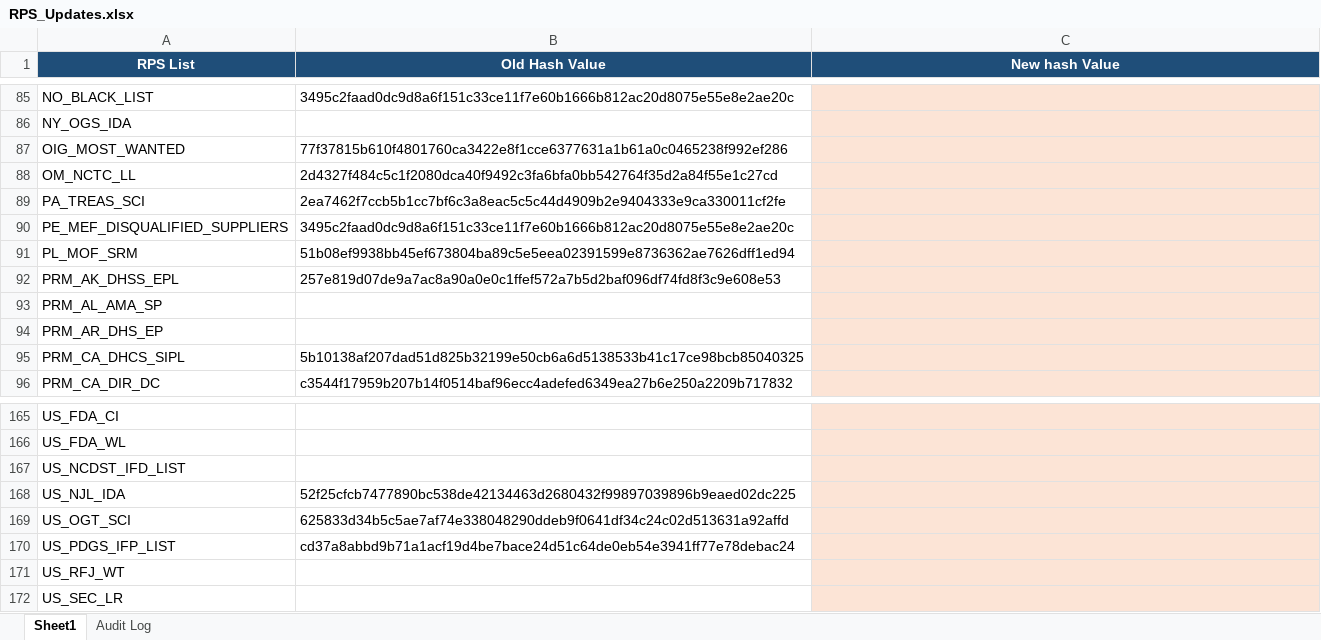
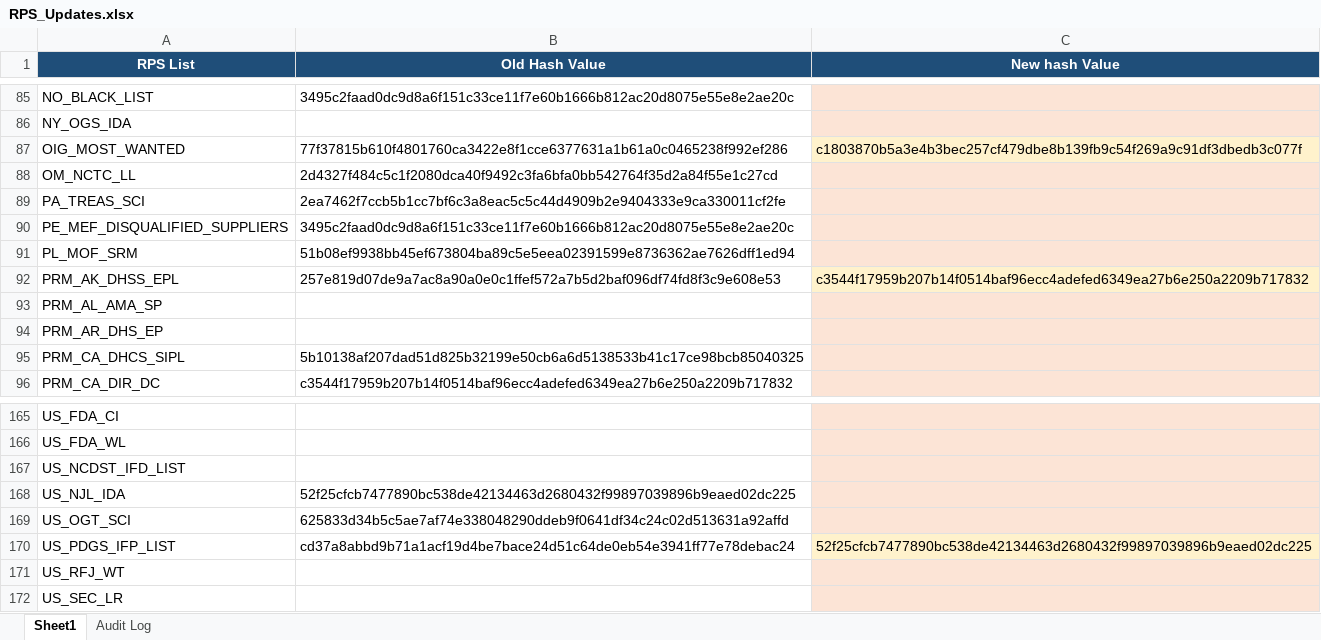
Before and after one commit to rahulraveendrannair-bot/Update-Checking-Automation, an Excel workbook: RPS_Updates.xlsx, sheet Sheet1, drawn as a sheet; only a part is shown, gaps mark what is left out; values as stored, in another font and other column widths than the file's, no borders; the diff names each change by its address in the sheet, - before the commit and + after, or states it on an @@ line.

```diff
--- a/RPS_Updates.xlsx (sheet Sheet1)
+++ b/RPS_Updates.xlsx (sheet Sheet1)
-C87 (New hash Value): (empty)
+C87 (New hash Value): c1803870b5a3e4b3bec257cf479dbe8b139fb9c54f269a9c91df3dbedb3c077f
-C92 (New hash Value): (empty)
+C92 (New hash Value): c3544f17959b207b14f0514baf96ecc4adefed6349ea27b6e250a2209b717832
-C170 (New hash Value): (empty)
+C170 (New hash Value): 52f25cfcb7477890bc538de42134463d2680432f99897039896b9eaed02dc225
```
Also changed, not shown: sheet Audit Log, 2 other files.
